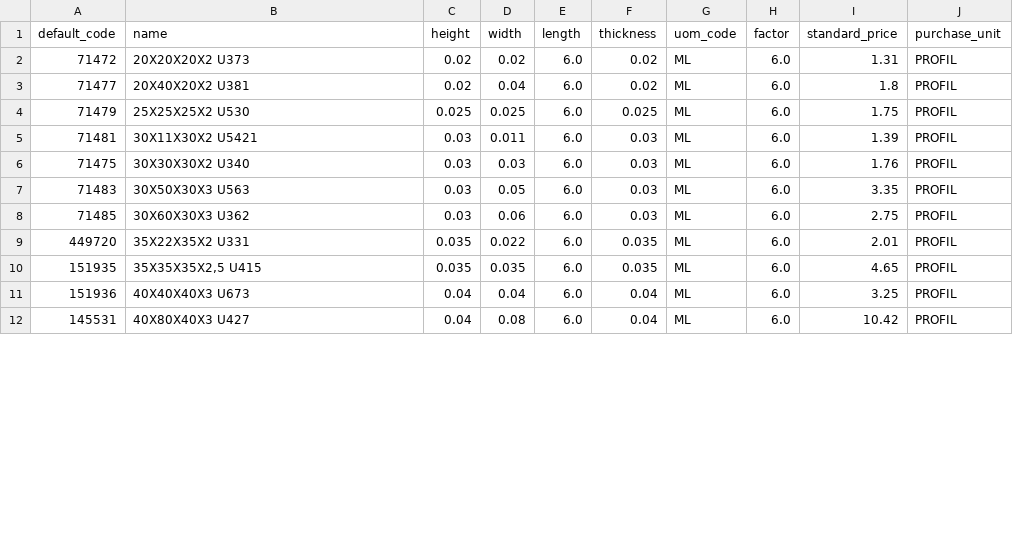
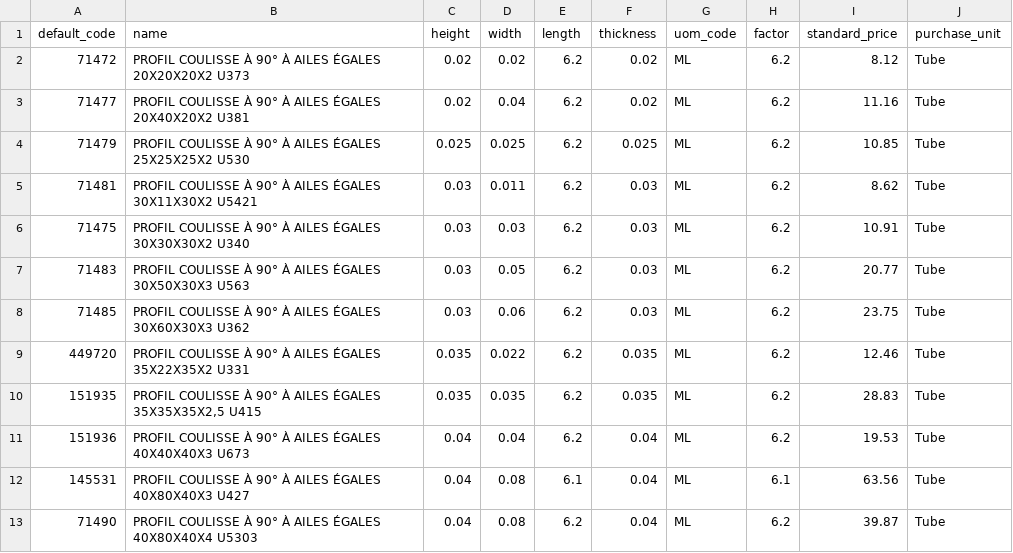
Before and after one commit to Metallerie/odoo18, a CSV file: csv/profil-u-coulisse-1.csv, drawn as a sheet; only a part is shown; the diff covers the shown part only.

Commit message:
modif profil-u-coulisse-1

```diff
--- a/csv/profil-u-coulisse-1.csv
+++ b/csv/profil-u-coulisse-1.csv
@@ -1,12 +1,13 @@
 default_code,name,height,width,length,thickness,uom_code,factor,standard_price,purchase_unit
-71472,20X20X20X2 U373,0.02,0.02,6.0,0.02,ML,6.0,1.31,PROFIL
-71477,20X40X20X2 U381,0.02,0.04,6.0,0.02,ML,6.0,1.8,PROFIL
-71479,25X25X25X2 U530,0.025,0.025,6.0,0.025,ML,6.0,1.75,PROFIL
-71481,30X11X30X2 U5421,0.03,0.011,6.0,0.03,ML,6.0,1.39,PROFIL
-71475,30X30X30X2 U340,0.03,0.03,6.0,0.03,ML,6.0,1.76,PROFIL
-71483,30X50X30X3 U563,0.03,0.05,6.0,0.03,ML,6.0,3.35,PROFIL
-71485,30X60X30X3 U362,0.03,0.06,6.0,0.03,ML,6.0,2.75,PROFIL
-449720,35X22X35X2 U331,0.035,0.022,6.0,0.035,ML,6.0,2.01,PROFIL
-151935,"35X35X35X2,5 U415",0.035,0.035,6.0,0.035,ML,6.0,4.65,PROFIL
-151936,40X40X40X3 U673,0.04,0.04,6.0,0.04,ML,6.0,3.25,PROFIL
-145531,40X80X40X3 U427,0.04,0.08,6.0,0.04,ML,6.0,10.42,PROFIL
+71472,PROFIL COULISSE À 90° À AILES ÉGALES 20X20X20X2 U373,0.02,0.02,6.2,0.02,ML,6.2,8.12,Tube
+71477,PROFIL COULISSE À 90° À AILES ÉGALES 20X40X20X2 U381,0.02,0.04,6.2,0.02,ML,6.2,11.16,Tube
+71479,PROFIL COULISSE À 90° À AILES ÉGALES 25X25X25X2 U530,0.025,0.025,6.2,0.025,ML,6.2,10.85,Tube
+71481,PROFIL COULISSE À 90° À AILES ÉGALES 30X11X30X2 U5421,0.03,0.011,6.2,0.03,ML,6.2,8.62,Tube
+71475,PROFIL COULISSE À 90° À AILES ÉGALES 30X30X30X2 U340,0.03,0.03,6.2,0.03,ML,6.2,10.91,Tube
+71483,PROFIL COULISSE À 90° À AILES ÉGALES 30X50X30X3 U563,0.03,0.05,6.2,0.03,ML,6.2,20.77,Tube
+71485,PROFIL COULISSE À 90° À AILES ÉGALES 30X60X30X3 U362,0.03,0.06,6.2,0.03,ML,6.2,23.75,Tube
+449720,PROFIL COULISSE À 90° À AILES ÉGALES 35X22X35X2 U331,0.035,0.022,6.2,0.035,ML,6.2,12.46,Tube
+151935,"PROFIL COULISSE À 90° À AILES ÉGALES 35X35X35X2,5 U415",0.035,0.035,6.2,0.035,ML,6.2,28.83,Tube
+151936,PROFIL COULISSE À 90° À AILES ÉGALES 40X40X40X3 U673,0.04,0.04,6.2,0.04,ML,6.2,19.53,Tube
+145531,PROFIL COULISSE À 90° À AILES ÉGALES 40X80X40X3 U427,0.04,0.08,6.1,0.04,ML,6.1,63.56,Tube
+71490,PROFIL COULISSE À 90° À AILES ÉGALES 40X80X40X4 U5303,0.04,0.08,6.2,0.04,ML,6.2,39.87,Tube
```
Also changed, not shown: 10 added rows and 15 edited cells elsewhere in this file.
